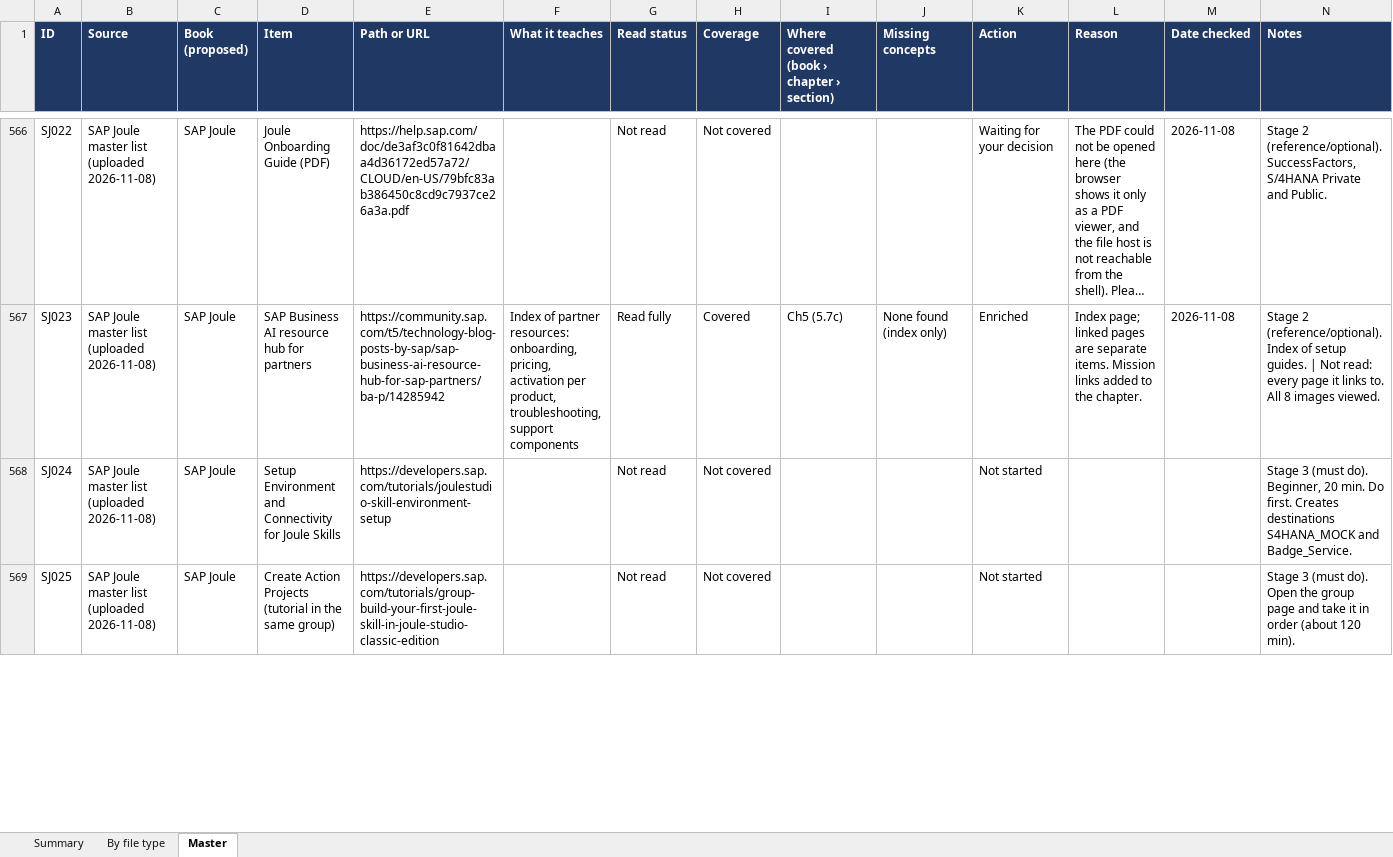
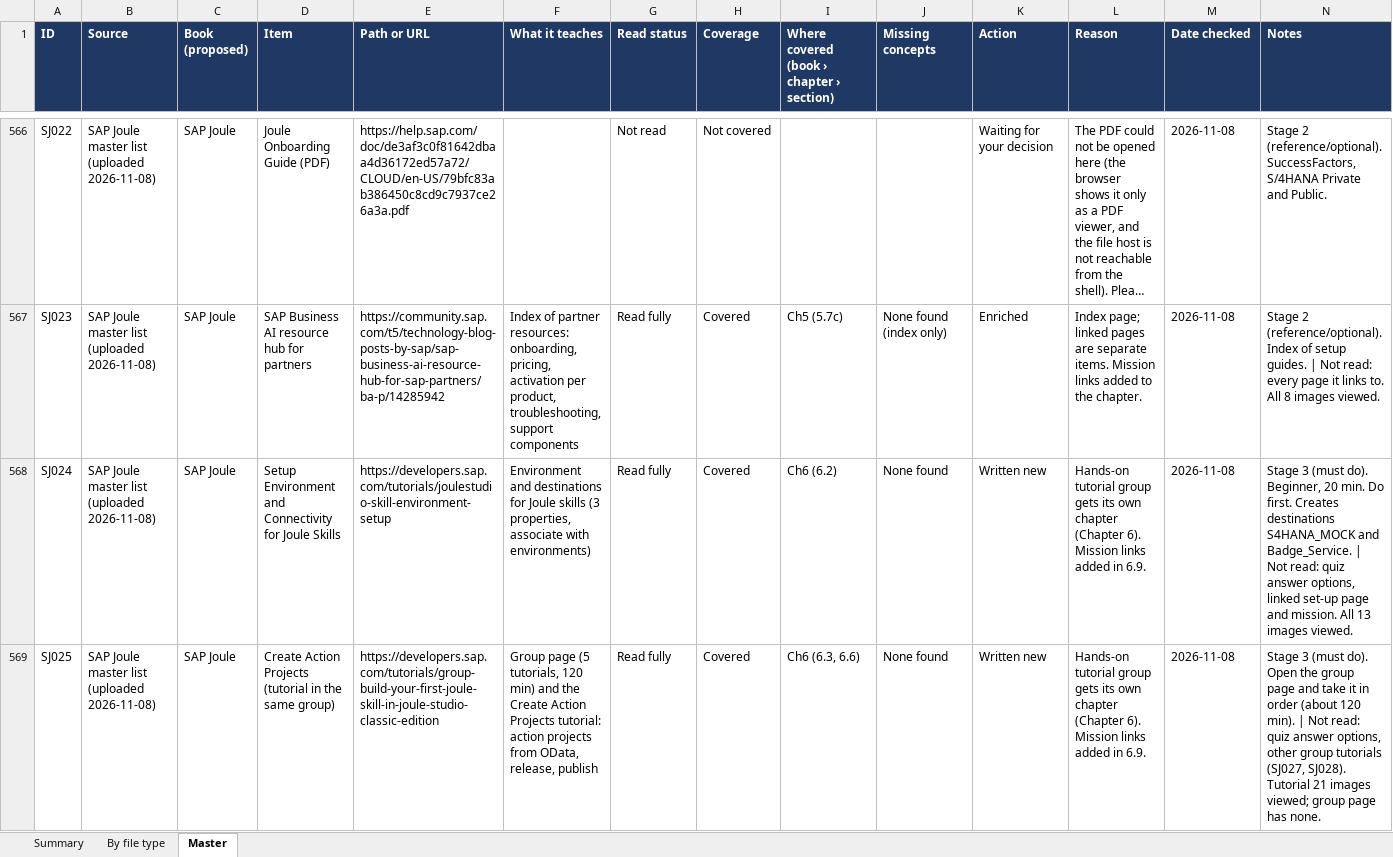
Before and after one commit to kiaanwankhede/MyNotes, an Excel workbook: master/master.xlsx, sheet Master, drawn as a sheet; only a part is shown, gaps mark what is left out; long unchanged cells end in …; values as stored, in another font and other column widths than the file's, no borders; charts and pictures not drawn; the diff covers the shown part only; the diff names each change by its address in the sheet, - before the commit and + after, or states it on an @@ line.

```diff
--- a/master/master.xlsx (sheet Master)
+++ b/master/master.xlsx (sheet Master)
-F568 (What it teaches): (empty)
+F568 (What it teaches): Environment and destinations for Joule skills (3 properties, associate with environments)
-G568:G569 (Read status): Not read
+G568:G569 (Read status): Read fully
-H568:H569 (Coverage): Not covered
+H568:H569 (Coverage): Covered
-I568: (empty)
+I568: Ch6 (6.2)
-J568:J569 (Missing concepts): (empty)
+J568:J569 (Missing concepts): None found
-K568:K569 (Action): Not started
+K568:K569 (Action): Written new
-L568:L569 (Reason): (empty)
+L568:L569 (Reason): Hands-on tutorial group gets its own chapter (Chapter 6). Mission links added in 6.9.
-M568:M569 (Date checked): (empty)
+M568:M569 (Date checked): 2026-11-08
-N568 (Notes): …and Badge_Service.
+N568 (Notes): …and Badge_Service. | Not read: quiz answer options, linked set-up page and mission. All 13 images viewed.
-F569 (What it teaches): (empty)
+F569 (What it teaches): Group page (5 tutorials, 120 min) and the Create Action Projects tutorial: action projects from OData, release, publish
-I569: (empty)
+I569: Ch6 (6.3, 6.6)
-N569 (Notes): …120 min).
+N569 (Notes): …120 min). | Not read: quiz answer options, other group tutorials (SJ027, SJ028). Tutorial 21 images viewed; group page has none.
```
Also changed, not shown: 9 edited cells elsewhere in this sheet, sheet By file type, sheet Summary, 3 other files.
